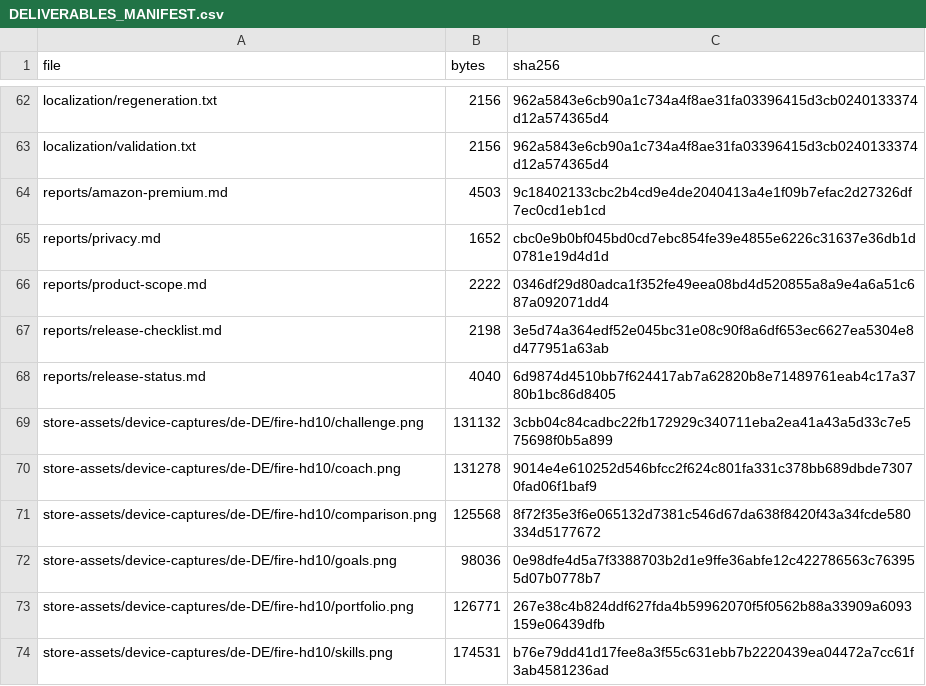
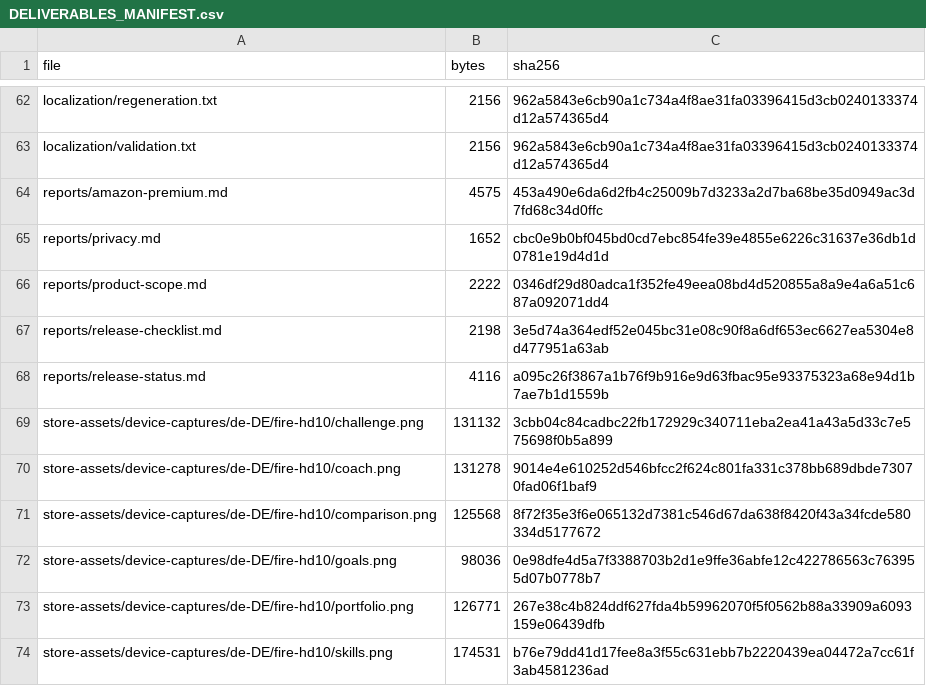
Before and after one commit to lanray07/SkillHando, a CSV file: deliverables/DELIVERABLES_MANIFEST.csv, drawn as a sheet; only a part is shown, gaps mark what is left out.

```diff
--- a/deliverables/DELIVERABLES_MANIFEST.csv
+++ b/deliverables/DELIVERABLES_MANIFEST.csv
@@ -63,3 +63,3 @@ localization/regeneration.txt,2156,962a5843e6cb90a1c734a4f8ae31fa03396415d3cb024
 localization/validation.txt,2156,962a5843e6cb90a1c734a4f8ae31fa03396415d3cb0240133374d12a574365d4
-reports/amazon-premium.md,4503,9c18402133cbc2b4cd9e4de2040413a4e1f09b7efac2d27326df7ec0cd1eb1cd
+reports/amazon-premium.md,4575,453a490e6da6d2fb4c25009b7d3233a2d7ba68be35d0949ac3d7fd68c34d0ffc
 reports/privacy.md,1652,cbc0e9b0bf045bd0cd7ebc854fe39e4855e6226c31637e36db1d0781e19d4d1d
@@ -67,3 +67,3 @@ reports/product-scope.md,2222,0346df29d80adca1f352fe49eea08bd4d520855a8a9e4a6a51
 reports/release-checklist.md,2198,3e5d74a364edf52e045bc31e08c90f8a6df653ec6627ea5304e8d477951a63ab
-reports/release-status.md,4040,6d9874d4510bb7f624417ab7a62820b8e71489761eab4c17a3780b1bc86d8405
+reports/release-status.md,4116,a095c26f3867a1b76f9b916e9d63fbac95e93375323a68e94d1b7ae7b1d1559b
 store-assets/device-captures/de-DE/fire-hd10/challenge.png,131132,3cbb04c84cadbc22fb172929c340711eba2ea41a43a5d33c7e575698f0b5a899
```
Also changed, not shown: 2 other files.
